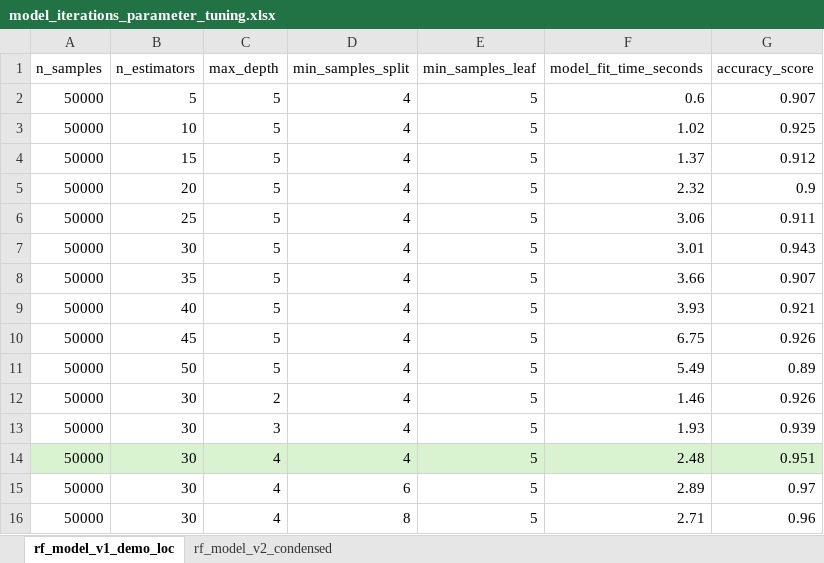
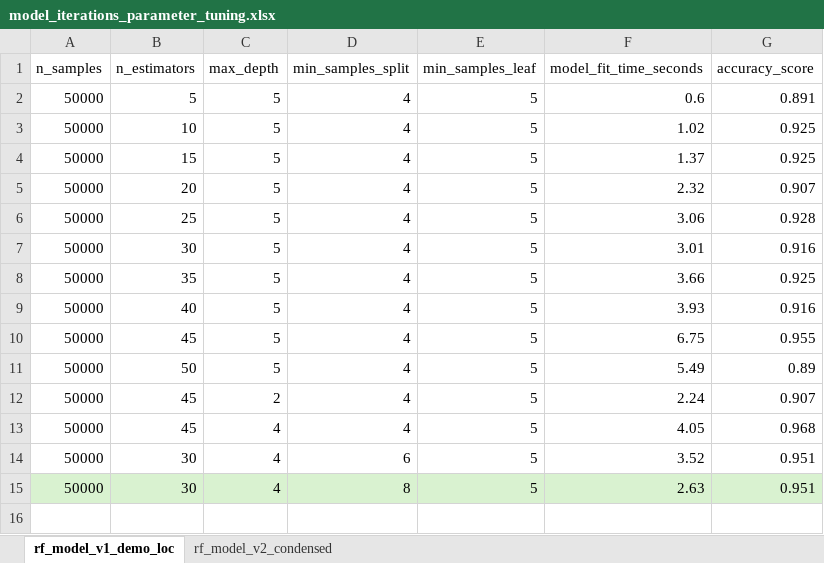
Before and after one commit to CamHauver/Attendance_Model, an Excel workbook: model_iterations_parameter_tuning.xlsx, sheet rf_model_v1_demo_loc, drawn as a sheet; values as stored, in another font and other column widths than the file's, no borders; charts and pictures not drawn; removed rows and columns are numbered as before the commit, all else as after; the diff names each change by its address in the sheet, - before the commit and + after, or states it on an @@ line.

```diff
--- a/model_iterations_parameter_tuning.xlsx (sheet rf_model_v1_demo_loc)
+++ b/model_iterations_parameter_tuning.xlsx (sheet rf_model_v1_demo_loc)
-G2 (accuracy_score): 0.907
+G2 (accuracy_score): 0.891
-G4 (accuracy_score): 0.912
+G4 (accuracy_score): 0.925
-G5 (accuracy_score): 0.9
+G5 (accuracy_score): 0.907
-G6 (accuracy_score): 0.911
+G6 (accuracy_score): 0.928
-G7 (accuracy_score): 0.943
+G7 (accuracy_score): 0.916
-G8 (accuracy_score): 0.907
+G8 (accuracy_score): 0.925
-G9 (accuracy_score): 0.921
+G9 (accuracy_score): 0.916
-G10 (accuracy_score): 0.926
+G10 (accuracy_score): 0.955
-B12 (n_estimators): 30
+B12 (n_estimators): 45
-F12 (model_fit_time_seconds): 1.46
+F12 (model_fit_time_seconds): 2.24
-G12 (accuracy_score): 0.926
+G12 (accuracy_score): 0.907
-row 13: 50000 | 30 | 3 | 4 | 5 | 1.93 | 0.939
-A13:G13 fill: #D9F2D0
+A13:G13 fill: none
-B13 (n_estimators): 30
+B13 (n_estimators): 45
-F13 (model_fit_time_seconds): 2.48
+F13 (model_fit_time_seconds): 4.05
-G13 (accuracy_score): 0.951
+G13 (accuracy_score): 0.968
-F14 (model_fit_time_seconds): 2.89
+F14 (model_fit_time_seconds): 3.52
-G14 (accuracy_score): 0.97
+G14 (accuracy_score): 0.951
-A15:G15 fill: none
+A15:G15 fill: #D9F2D0
-F15 (model_fit_time_seconds): 2.71
+F15 (model_fit_time_seconds): 2.63
-G15 (accuracy_score): 0.96
+G15 (accuracy_score): 0.951
```
Also changed, not shown: sheet rf_model_v2_condensed, charts or pictures, 4 other files.
